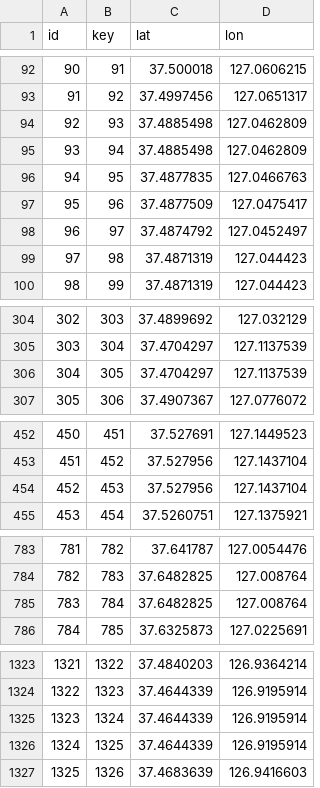
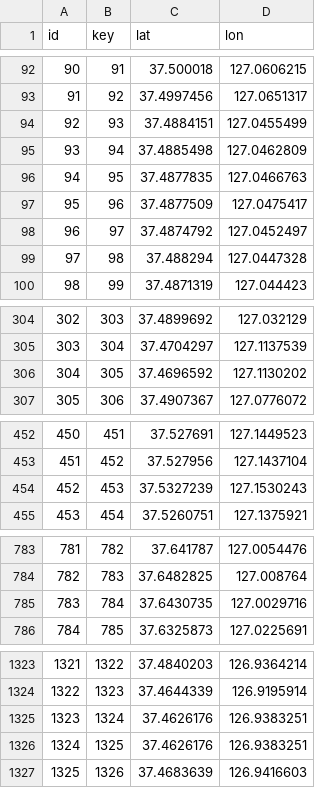
Before and after one commit to hongjai-rhee/public, a CSV file: geo_check.csv, drawn as a sheet; only a part is shown, gaps mark what is left out; the diff covers the shown part only.

```diff
--- a/geo_check.csv
+++ b/geo_check.csv
@@ -93,3 +93,3 @@ id,key,lat,lon
 91,92,37.4997456,127.0651317
-92,93,37.4885498,127.0462809
+92,93,37.4884151,127.0455499
 93,94,37.4885498,127.0462809
@@ -98,3 +98,3 @@ id,key,lat,lon
 96,97,37.4874792,127.0452497
-97,98,37.4871319,127.044423
+97,98,37.488294,127.0447328
 98,99,37.4871319,127.044423
@@ -305,3 +305,3 @@ id,key,lat,lon
 303,304,37.4704297,127.1137539
-304,305,37.4704297,127.1137539
+304,305,37.4696592,127.1130202
 305,306,37.4907367,127.0776072
@@ -453,3 +453,3 @@ id,key,lat,lon
 451,452,37.527956,127.1437104
-452,453,37.527956,127.1437104
+452,453,37.5327239,127.1530243
 453,454,37.5260751,127.1375921
@@ -784,3 +784,3 @@ id,key,lat,lon
 782,783,37.6482825,127.008764
-783,784,37.6482825,127.008764
+783,784,37.6430735,127.0029716
 784,785,37.6325873,127.0225691
@@ -1324,4 +1324,4 @@ id,key,lat,lon
 1322,1323,37.4644339,126.9195914
-1323,1324,37.4644339,126.9195914
-1324,1325,37.4644339,126.9195914
+1323,1324,37.4626176,126.9383251
+1324,1325,37.4626176,126.9383251
 1325,1326,37.4683639,126.9416603
```
Also changed, not shown: 74 edited cells elsewhere in this file.
